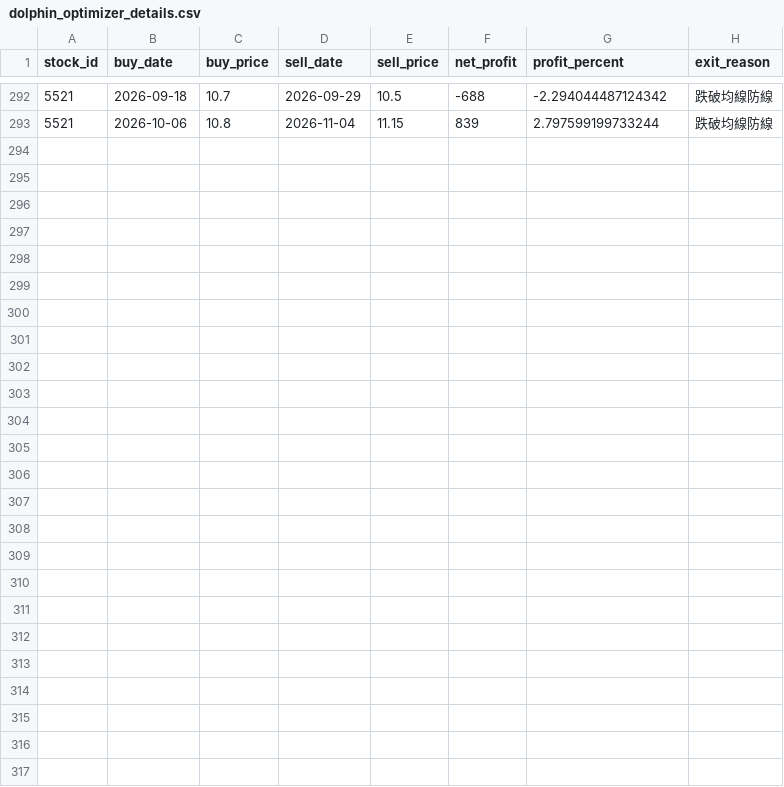
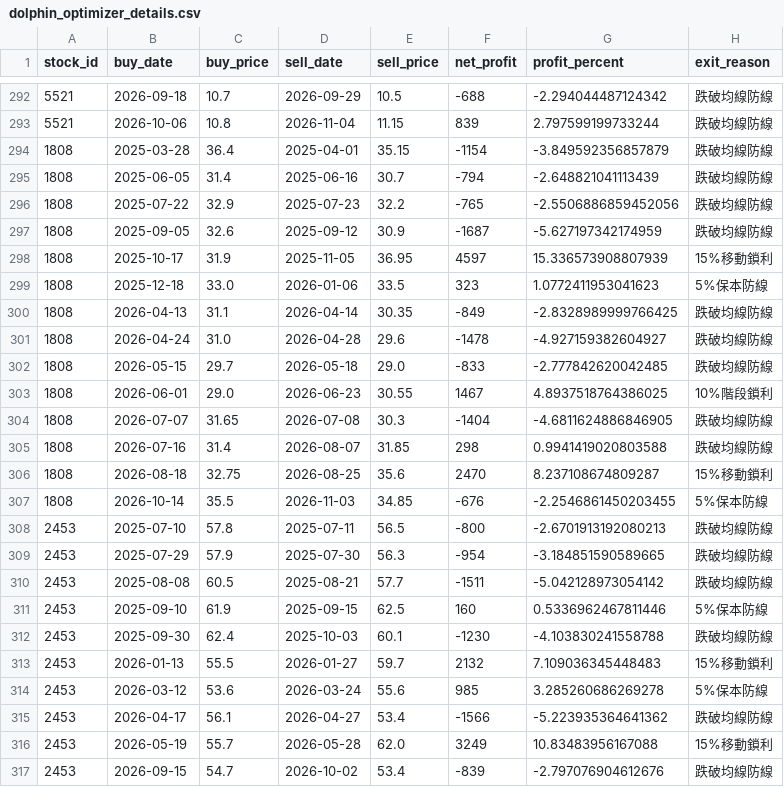
Before and after one commit to chunyulaie/my-dolphin-radar, a CSV file: dolphin_optimizer_details.csv, drawn as a sheet; only a part is shown, gaps mark what is left out; the diff names each change by its address in the sheet, - before the commit and + after, or states it on an @@ line.

```diff
--- a/dolphin_optimizer_details.csv
+++ b/dolphin_optimizer_details.csv
+row 294: 1808 | 2025-03-28 | 36.4 | 2025-04-01 | 35.15 | -1154 | -3.849592356857879 | 跌破均線防線
+row 295: 1808 | 2025-06-05 | 31.4 | 2025-06-16 | 30.7 | -794 | -2.648821041113439 | 跌破均線防線
+row 296: 1808 | 2025-07-22 | 32.9 | 2025-07-23 | 32.2 | -765 | -2.5506886859452056 | 跌破均線防線
+row 297: 1808 | 2025-09-05 | 32.6 | 2025-09-12 | 30.9 | -1687 | -5.627197342174959 | 跌破均線防線
+row 298: 1808 | 2025-10-17 | 31.9 | 2025-11-05 | 36.95 | 4597 | 15.336573908807939 | 15%移動鎖利
+row 299: 1808 | 2025-12-18 | 33.0 | 2026-01-06 | 33.5 | 323 | 1.0772411953041623 | 5%保本防線
+row 300: 1808 | 2026-04-13 | 31.1 | 2026-04-14 | 30.35 | -849 | -2.8328989999766425 | 跌破均線防線
+row 301: 1808 | 2026-04-24 | 31.0 | 2026-04-28 | 29.6 | -1478 | -4.927159382604927 | 跌破均線防線
+row 302: 1808 | 2026-05-15 | 29.7 | 2026-05-18 | 29.0 | -833 | -2.777842620042485 | 跌破均線防線
+row 303: 1808 | 2026-06-01 | 29.0 | 2026-06-23 | 30.55 | 1467 | 4.8937518764386025 | 10%階段鎖利
+row 304: 1808 | 2026-07-07 | 31.65 | 2026-07-08 | 30.3 | -1404 | -4.6811624886846905 | 跌破均線防線
+row 305: 1808 | 2026-07-16 | 31.4 | 2026-08-07 | 31.85 | 298 | 0.9941419020803588 | 跌破均線防線
+row 306: 1808 | 2026-08-18 | 32.75 | 2026-08-25 | 35.6 | 2470 | 8.237108674809287 | 15%移動鎖利
+row 307: 1808 | 2026-10-14 | 35.5 | 2026-11-03 | 34.85 | -676 | -2.2546861450203455 | 5%保本防線
+row 308: 2453 | 2025-07-10 | 57.8 | 2025-07-11 | 56.5 | -800 | -2.6701913192080213 | 跌破均線防線
+row 309: 2453 | 2025-07-29 | 57.9 | 2025-07-30 | 56.3 | -954 | -3.184851590589665 | 跌破均線防線
+row 310: 2453 | 2025-08-08 | 60.5 | 2025-08-21 | 57.7 | -1511 | -5.042128973054142 | 跌破均線防線
+row 311: 2453 | 2025-09-10 | 61.9 | 2025-09-15 | 62.5 | 160 | 0.5336962467811446 | 5%保本防線
+row 312: 2453 | 2025-09-30 | 62.4 | 2025-10-03 | 60.1 | -1230 | -4.103830241558788 | 跌破均線防線
+row 313: 2453 | 2026-01-13 | 55.5 | 2026-01-27 | 59.7 | 2132 | 7.109036345448483 | 15%移動鎖利
+row 314: 2453 | 2026-03-12 | 53.6 | 2026-03-24 | 55.6 | 985 | 3.285260686269278 | 5%保本防線
+row 315: 2453 | 2026-04-17 | 56.1 | 2026-04-27 | 53.4 | -1566 | -5.223935364641362 | 跌破均線防線
+row 316: 2453 | 2026-05-19 | 55.7 | 2026-05-28 | 62.0 | 3249 | 10.83483956167088 | 15%移動鎖利
+row 317: 2453 | 2026-09-15 | 54.7 | 2026-10-02 | 53.4 | -839 | -2.797076904612676 | 跌破均線防線
```
Also changed, not shown: 2 other files.
